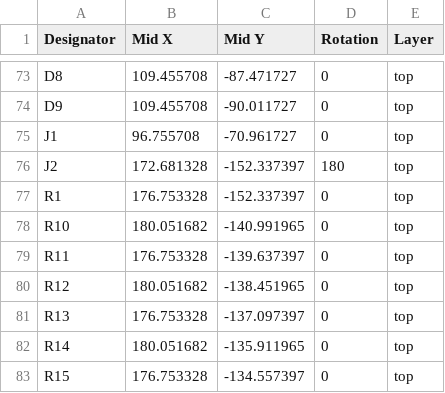
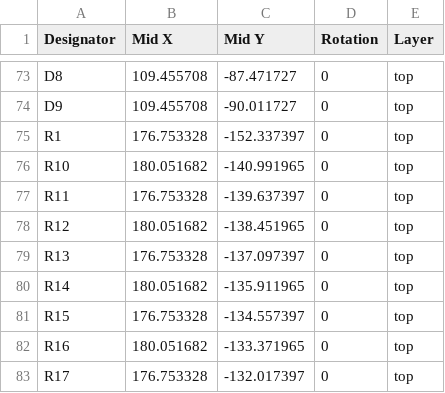
Before and after one commit to willowec/pressure-mat, a CSV file: PCB_final/production/PCB_final_2023-10-12_19-27-57/positions.csv, drawn as a sheet; only a part is shown, gaps mark what is left out; the shorter side is filled out with more unchanged rows.

Commit message:
Removed ribbon cable header pins from BOM and Positions files

```diff
--- a/PCB_final/production/PCB_final_2023-10-12_19-27-57/positions.csv
+++ b/PCB_final/production/PCB_final_2023-10-12_19-27-57/positions.csv
@@ -74,4 +74,2 @@ D8,109.455708,-87.471727,0,top
 D9,109.455708,-90.011727,0,top
-J1,96.755708,-70.961727,0,top
-J2,172.681328,-152.337397,180,top
 R1,176.753328,-152.337397,0,top
```
Also changed, not shown: PCB_final/production/PCB_final_2023-10-12_19-27-57/bom.csv, 2 other files.
